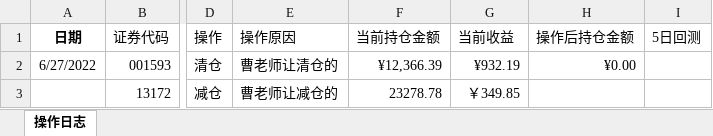
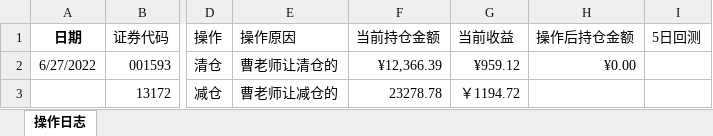
Before and after one commit to dongzigang/Dong-Zigang-s-story-of-ups-and-downs, an Excel workbook: 董子刚的股海浮沉记.xlsx, sheet 操作日志, drawn as a sheet; only a part is shown, gaps mark what is left out; values as stored, in another font and other column widths than the file's, no borders; the diff names each change by its address in the sheet, - before the commit and + after, or states it on an @@ line.

Commit message:
update

```diff
--- a/董子刚的股海浮沉记.xlsx (sheet 操作日志)
+++ b/董子刚的股海浮沉记.xlsx (sheet 操作日志)
-G2 (当前收益): ¥932.19
+G2 (当前收益): ¥959.12
-G3 (当前收益): ￥349.85
+G3 (当前收益): ￥1194.72
```
